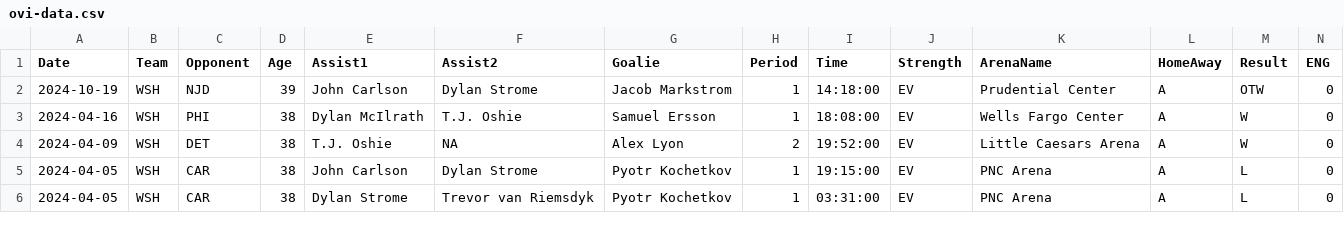
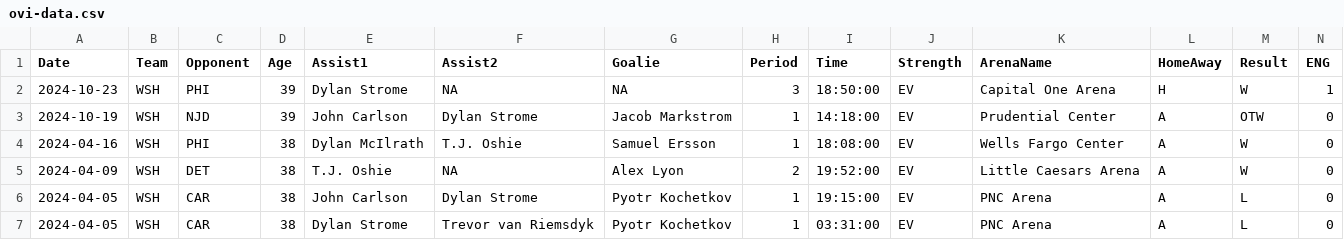
Before and after one commit to jeffreyz374/Ovi-Gretzky-Comparison-Project, a CSV file: Data/ovi-data.csv, drawn as a sheet; only a part is shown; rows hold the shown columns only; the diff names each change by its address in the sheet, - before the commit and + after, or states it on an @@ line.

```diff
--- a/Data/ovi-data.csv
+++ b/Data/ovi-data.csv
+row 2: 2024-10-23 | WSH | PHI | 39 | Dylan Strome | NA | NA | 3 | 18:50:00 | EV | Capital One Arena | H | W | 1
```
Also changed, not shown: Data/ovi-potential-games.csv.
